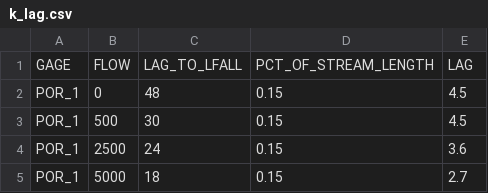
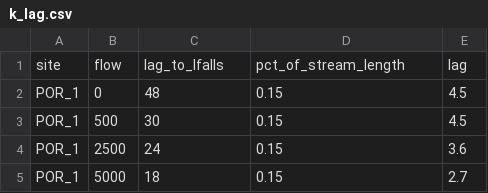
Before and after one commit to cheriels/2017ops_beta, a CSV file: data/parameters/k_lag.csv, drawn as a sheet; only a part is shown; removed rows and columns are numbered as before the commit, all else as after; the diff names each change by its address in the sheet, - before the commit and + after, or states it on an @@ line.

Commit message:
Updated k_lag.csv column names.

```diff
--- a/data/parameters/k_lag.csv
+++ b/data/parameters/k_lag.csv
-row 1: GAGE | FLOW | LAG_TO_LFALL | PCT_OF_STREAM_LENGTH | LAG
+row 1: site | flow | lag_to_lfalls | pct_of_stream_length | lag
```
